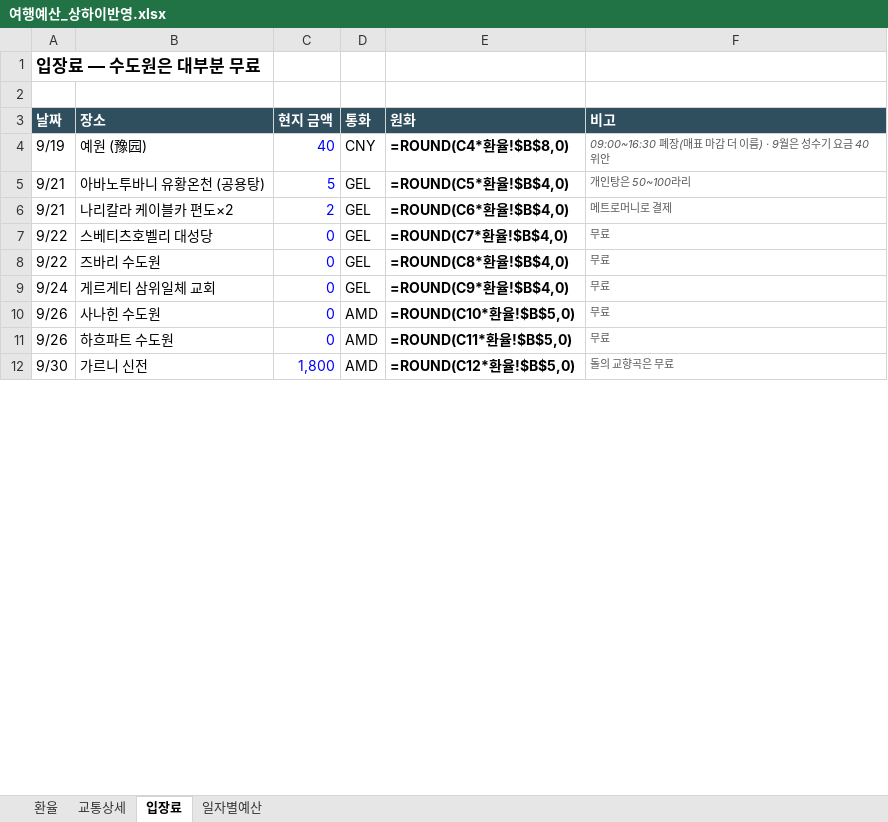
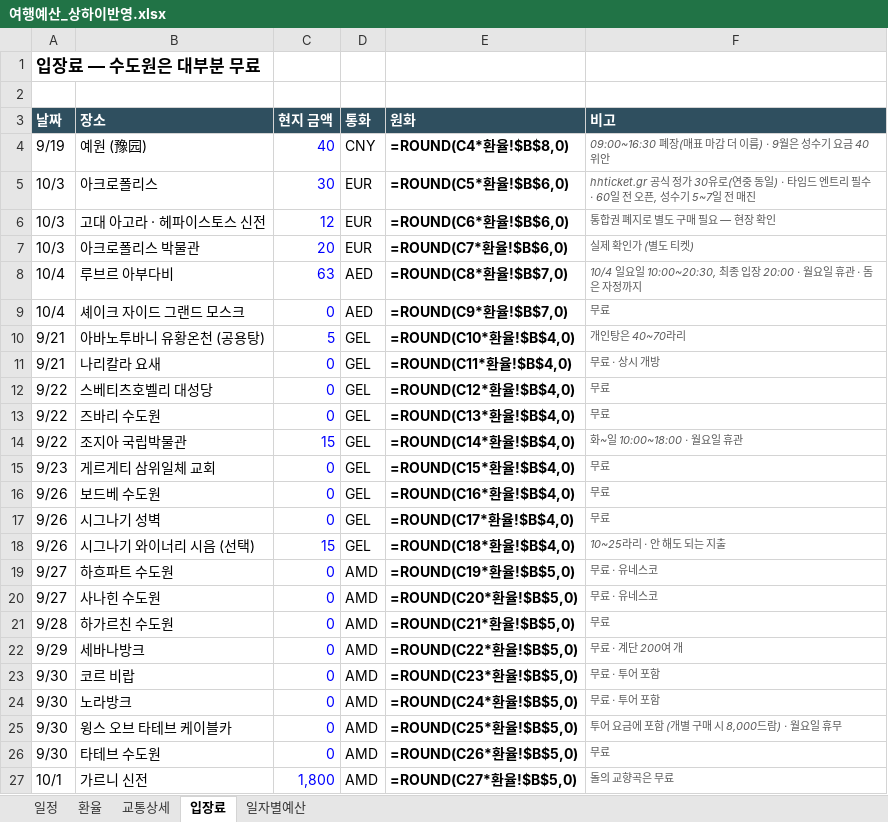
Before and after one commit to munchlax125/tripplanner, an Excel workbook: 여행예산_상하이반영.xlsx, sheet 입장료, drawn as a sheet; only a part is shown; values as stored, in another font and other column widths than the file's, no borders; formulas without a stored value are shown as written; removed rows and columns are numbered as before the commit, all else as after; the diff covers the shown part only; the diff names each change by its address in the sheet, - before the commit and + after, or states it on an @@ line.

```diff
--- a/여행예산_상하이반영.xlsx (sheet 입장료)
+++ b/여행예산_상하이반영.xlsx (sheet 입장료)
+sheet tab: 일정
+row 5: 10/3 | 아크로폴리스 | 30 | EUR | =ROUND(C5*환율!$B$6,0) | hhticket.gr 공식 정가 30유로(연중 동일) · 타임드 엔트리 필수 · 60일 전 오픈, 성수기 5~7일 전 매진
+row 6: 10/3 | 고대 아고라 · 헤파이스토스 신전 | 12 | EUR | =ROUND(C6*환율!$B$6,0) | 통합권 폐지로 별도 구매 필요 — 현장 확인
+row 7: 10/3 | 아크로폴리스 박물관 | 20 | EUR | =ROUND(C7*환율!$B$6,0) | 실제 확인가 (별도 티켓)
+row 8: 10/4 | 루브르 아부다비 | 63 | AED | =ROUND(C8*환율!$B$7,0) | 10/4 일요일 10:00~20:30, 최종 입장 20:00 · 월요일 휴관 · 돔은 자정까지
+row 9: 10/4 | 셰이크 자이드 그랜드 모스크 | 0 | AED | =ROUND(C9*환율!$B$7,0) | 무료
-E10 (원화): =ROUND(C5*환율!$B$4,0)
+E10 (원화): =ROUND(C10*환율!$B$4,0)
-F10 (비고): 개인탕은 50~100라리
+F10 (비고): 개인탕은 40~70라리
-row 6: 9/21 | 나리칼라 케이블카 편도×2 | 2 | GEL | =ROUND(C6*환율!$B$4,0) | 메트로머니로 결제
+row 11: 9/21 | 나리칼라 요새 | 0 | GEL | =ROUND(C11*환율!$B$4,0) | 무료 · 상시 개방
-E12 (원화): =ROUND(C7*환율!$B$4,0)
+E12 (원화): =ROUND(C12*환율!$B$4,0)
-E13 (원화): =ROUND(C8*환율!$B$4,0)
+E13 (원화): =ROUND(C13*환율!$B$4,0)
+row 14: 9/22 | 조지아 국립박물관 | 15 | GEL | =ROUND(C14*환율!$B$4,0) | 화~일 10:00~18:00 · 월요일 휴관
-A15 (날짜): 9/24
+A15 (날짜): 9/23
-E15 (원화): =ROUND(C9*환율!$B$4,0)
+E15 (원화): =ROUND(C15*환율!$B$4,0)
+row 16: 9/26 | 보드베 수도원 | 0 | GEL | =ROUND(C16*환율!$B$4,0) | 무료
+row 17: 9/26 | 시그나기 성벽 | 0 | GEL | =ROUND(C17*환율!$B$4,0) | 무료
+row 18: 9/26 | 시그나기 와이너리 시음 (선택) | 15 | GEL | =ROUND(C18*환율!$B$4,0) | 10~25라리 · 안 해도 되는 지출
+row 19: 9/27 | 하흐파트 수도원 | 0 | AMD | =ROUND(C19*환율!$B$5,0) | 무료 · 유네스코
-A20 (날짜): 9/26
+A20 (날짜): 9/27
-E20 (원화): =ROUND(C10*환율!$B$5,0)
+E20 (원화): =ROUND(C20*환율!$B$5,0)
-F20 (비고): 무료
+F20 (비고): 무료 · 유네스코
-A21 (날짜): 9/26
+A21 (날짜): 9/28
-B21 (장소): 하흐파트 수도원
+B21 (장소): 하가르친 수도원
-E21 (원화): =ROUND(C11*환율!$B$5,0)
+E21 (원화): =ROUND(C21*환율!$B$5,0)
+row 22: 9/29 | 세바나방크 | 0 | AMD | =ROUND(C22*환율!$B$5,0) | 무료 · 계단 200여 개
+row 23: 9/30 | 코르 비랍 | 0 | AMD | =ROUND(C23*환율!$B$5,0) | 무료 · 투어 포함
+row 24: 9/30 | 노라방크 | 0 | AMD | =ROUND(C24*환율!$B$5,0) | 무료 · 투어 포함
+row 25: 9/30 | 윙스 오브 타테브 케이블카 | 0 | AMD | =ROUND(C25*환율!$B$5,0) | 투어 요금에 포함 (개별 구매 시 8,000드람) · 월요일 휴무
+row 26: 9/30 | 타테브 수도원 | 0 | AMD | =ROUND(C26*환율!$B$5,0) | 무료
-A27 (날짜): 9/30
+A27 (날짜): 10/1
-E27 (원화): =ROUND(C12*환율!$B$5,0)
+E27 (원화): =ROUND(C27*환율!$B$5,0)
```
Also changed, not shown: 14 removed rows and 8 edited cells elsewhere in this sheet, sheet 교통상세, sheet 일자별예산, 10 other files.
